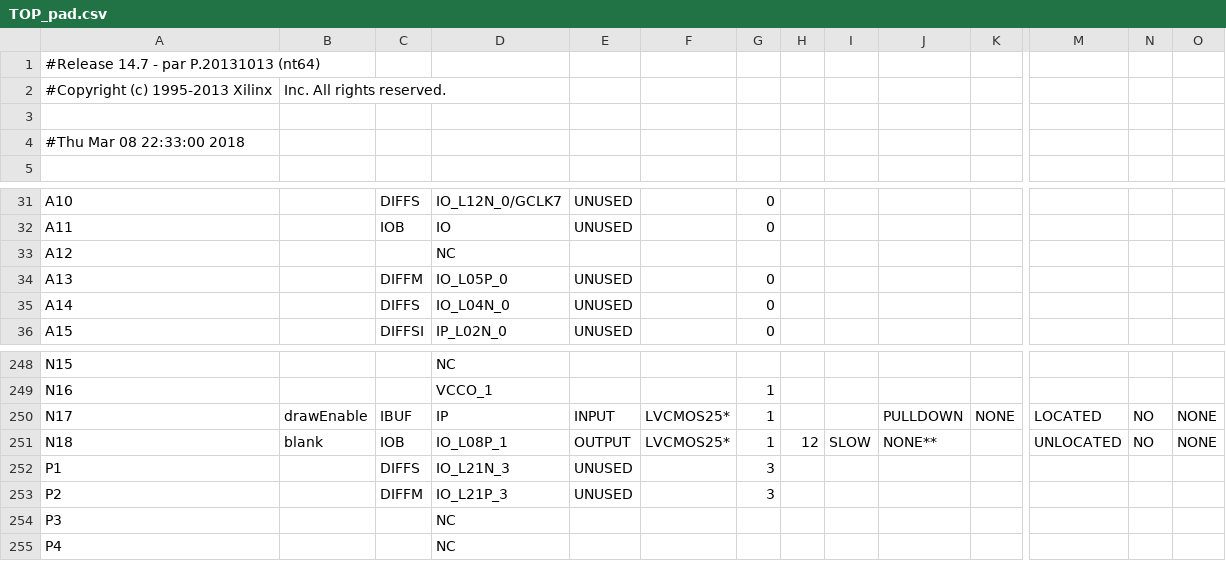
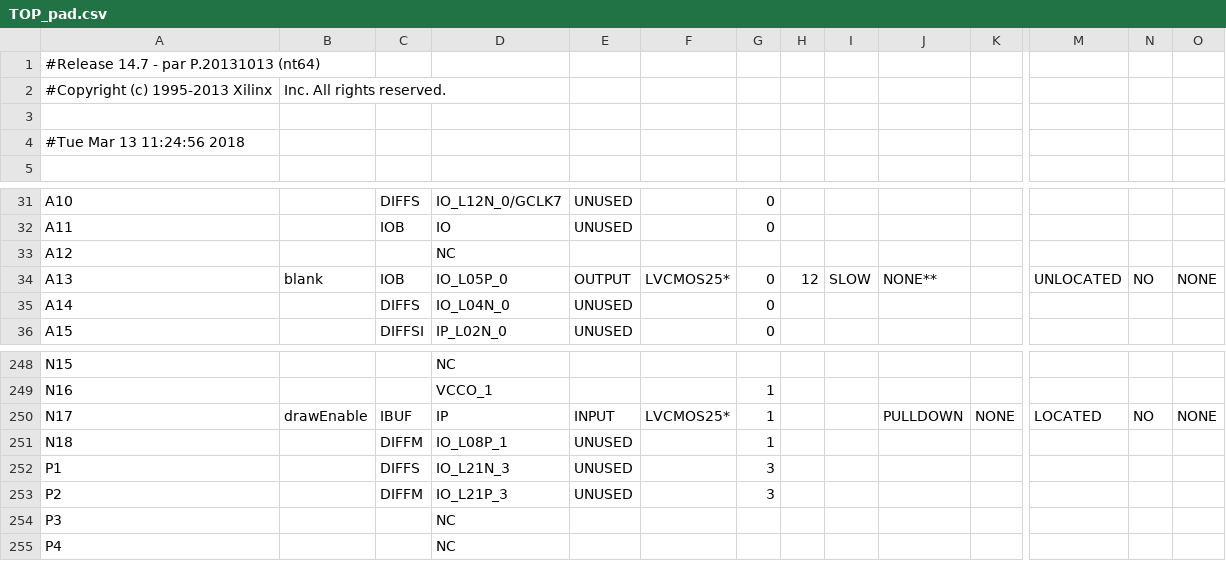
Before and after one commit to nicovv44/ProjetVHDL, a CSV file: TOP_pad.csv, drawn as a sheet; only a part is shown, gaps mark what is left out; the diff names each change by its address in the sheet, - before the commit and + after, or states it on an @@ line.

```diff
--- a/TOP_pad.csv
+++ b/TOP_pad.csv
-A4: #Thu Mar 08 22:33:00 2018
+A4: #Tue Mar 13 11:24:56 2018
-B34: (empty)
+B34: blank
-C34: DIFFM
+C34: IOB
-E34: UNUSED
+E34: OUTPUT
-F34: (empty)
+F34: LVCMOS25*
-H34: (empty)
+H34: 12
-I34: (empty)
+I34: SLOW
-J34: (empty)
+J34: NONE**
-M34: (empty)
+M34: UNLOCATED
-N34: (empty)
+N34: NO
-O34: (empty)
+O34: NONE
-B251: blank
+B251: (empty)
-C251: IOB
+C251: DIFFM
-E251: OUTPUT
+E251: UNUSED
-F251: LVCMOS25*
+F251: (empty)
-H251: 12
+H251: (empty)
-I251: SLOW
+I251: (empty)
-J251: NONE**
+J251: (empty)
-M251: UNLOCATED
+M251: (empty)
-N251: NO
+N251: (empty)
-O251: NONE
+O251: (empty)
```
Also changed, not shown: 44 other files.
